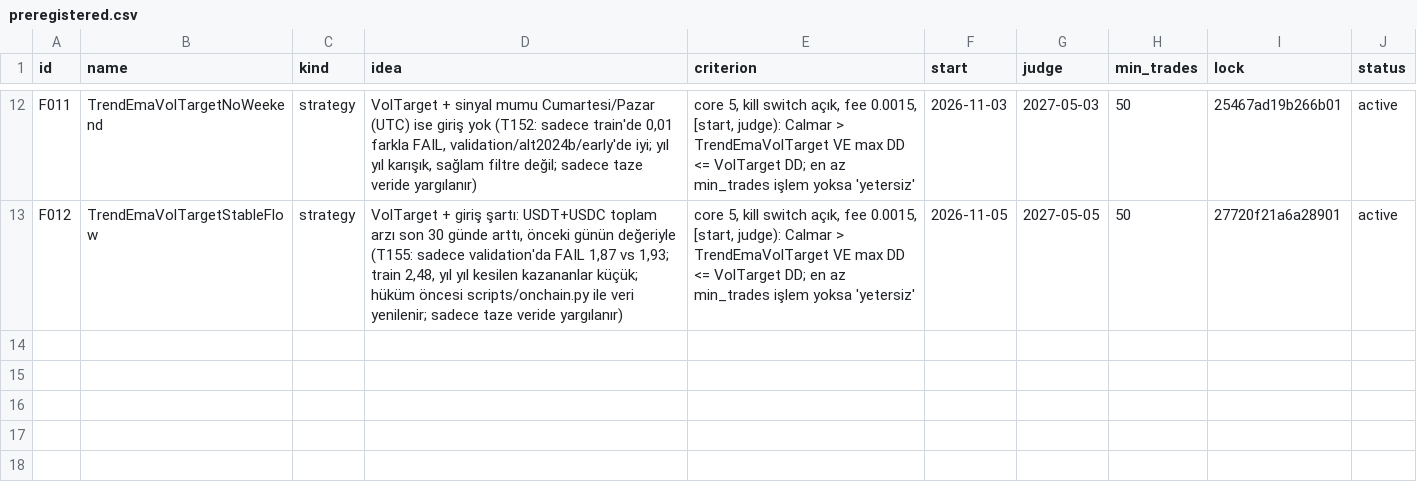
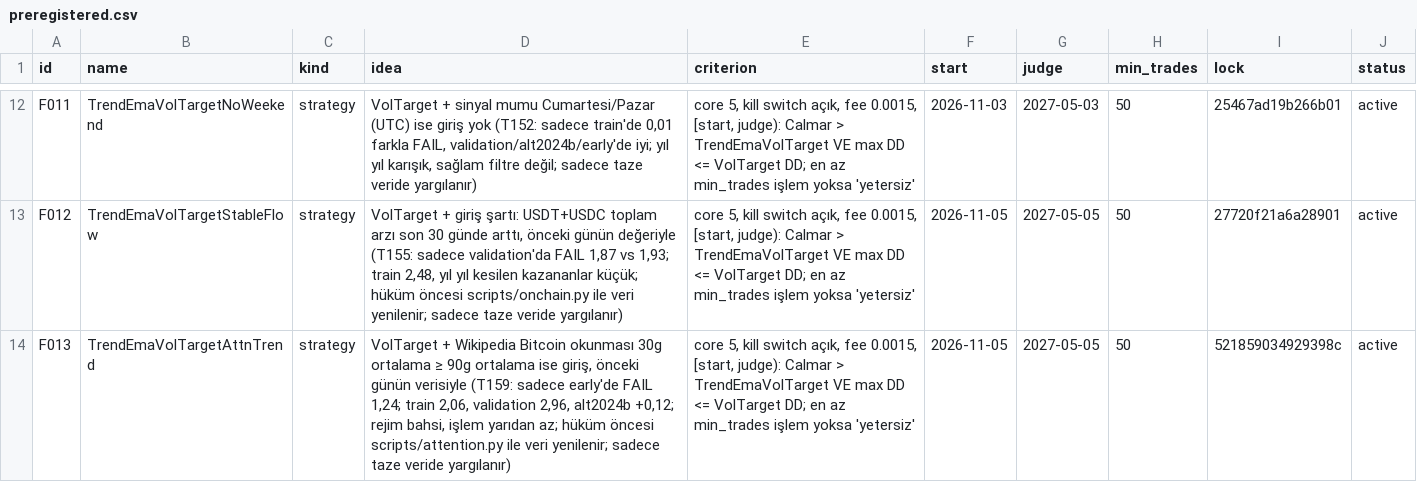
Before and after one commit to mertrumi-dev/ft-lab, a CSV file: docs/fresh/preregistered.csv, drawn as a sheet; only a part is shown, gaps mark what is left out.

```diff
--- a/docs/fresh/preregistered.csv
+++ b/docs/fresh/preregistered.csv
@@ -13 +13,2 @@ F011,TrendEmaVolTargetNoWeekend,strategy,"VolTarget + sinyal mumu Cumartesi/Paza
 F012,TrendEmaVolTargetStableFlow,strategy,"VolTarget + giriş şartı: USDT+USDC toplam arzı son 30 günde arttı, önceki günün değeriyle (T155: sadece validation'da FAIL 1,87 vs 1,93; train 2,48, yıl yıl kesilen kazananlar küçük; hüküm öncesi scripts/onchain.py ile veri yenilenir; sadece taze veride yargılanır)","core 5, kill switch açık, fee 0.0015, [start, judge): Calmar > TrendEmaVolTarget VE max DD <= VolTarget DD; en az min_trades işlem yoksa 'yetersiz'",2026-11-05,2027-05-05,50,27720f21a6a28901,active
+F013,TrendEmaVolTargetAttnTrend,strategy,"VolTarget + Wikipedia Bitcoin okunması 30g ortalama ≥ 90g ortalama ise giriş, önceki günün verisiyle (T159: sadece early'de FAIL 1,24; train 2,06, validation 2,96, alt2024b +0,12; rejim bahsi, işlem yarıdan az; hüküm öncesi scripts/attention.py ile veri yenilenir; sadece taze veride yargılanır)","core 5, kill switch açık, fee 0.0015, [start, judge): Calmar > TrendEmaVolTarget VE max DD <= VolTarget DD; en az min_trades işlem yoksa 'yetersiz'",2026-11-05,2027-05-05,50,521859034929398c,active
```
Also changed, not shown: docs/trials.csv, 2 other files.
